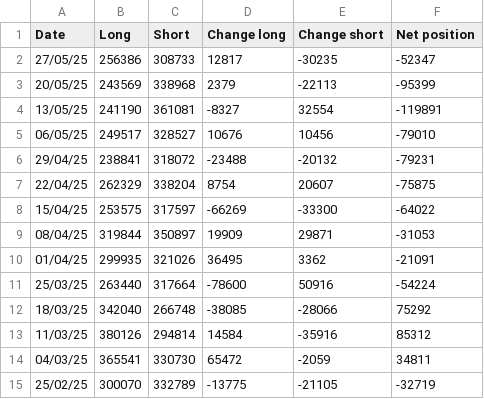
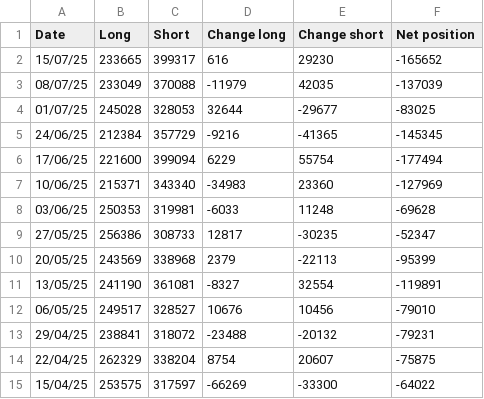
Before and after one commit to Wohou/Rapport_COT, a CSV file: csv/S&P 500.csv, drawn as a sheet; only a part is shown; the shorter side is filled out with more unchanged rows.

```diff
--- a/csv/S&P 500.csv
+++ b/csv/S&P 500.csv
@@ -1,2 +1,9 @@
 Date,Long,Short,Change long,Change short,Net position
+15/07/25,233665,399317,616,29230,-165652,
+08/07/25,233049,370088,-11979,42035,-137039,
+01/07/25,245028,328053,32644,-29677,-83025,
+24/06/25,212384,357729,-9216,-41365,-145345,
+17/06/25,221600,399094,6229,55754,-177494,
+10/06/25,215371,343340,-34983,23360,-127969,
+03/06/25,250353,319981,-6033,11248,-69628,
 27/05/25,256386,308733,12817,-30235,-52347,
```
Also changed, not shown: csv/EUR.csv, csv/GAS.csv, 20 other files.
